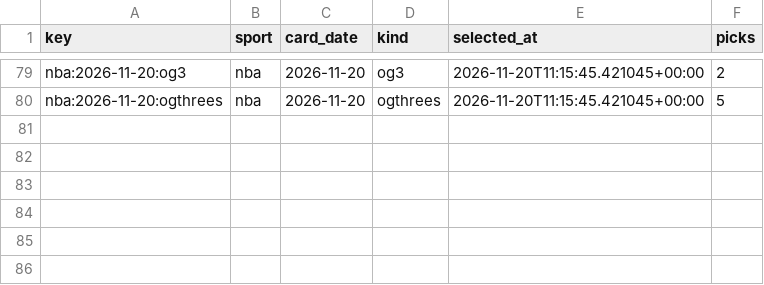
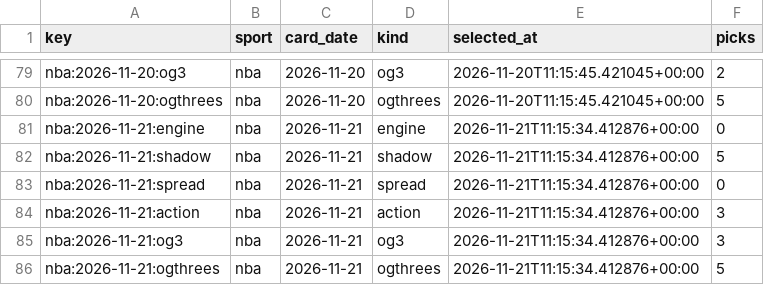
Before and after one commit to PirateKingInc/test-m11, a CSV file: ledger/card_days.csv, drawn as a sheet; only a part is shown, gaps mark what is left out; the diff names each change by its address in the sheet, - before the commit and + after, or states it on an @@ line.

```diff
--- a/ledger/card_days.csv
+++ b/ledger/card_days.csv
+row 81: nba:2026-11-21:engine | nba | 2026-11-21 | engine | 2026-11-21T11:15:34.412876+00:00 | 0
+row 82: nba:2026-11-21:shadow | nba | 2026-11-21 | shadow | 2026-11-21T11:15:34.412876+00:00 | 5
+row 83: nba:2026-11-21:spread | nba | 2026-11-21 | spread | 2026-11-21T11:15:34.412876+00:00 | 0
+row 84: nba:2026-11-21:action | nba | 2026-11-21 | action | 2026-11-21T11:15:34.412876+00:00 | 3
+row 85: nba:2026-11-21:og3 | nba | 2026-11-21 | og3 | 2026-11-21T11:15:34.412876+00:00 | 3
+row 86: nba:2026-11-21:ogthrees | nba | 2026-11-21 | ogthrees | 2026-11-21T11:15:34.412876+00:00 | 5
```
Also changed, not shown: ledger/action_card.csv, ledger/labels.csv, 12 other files.
